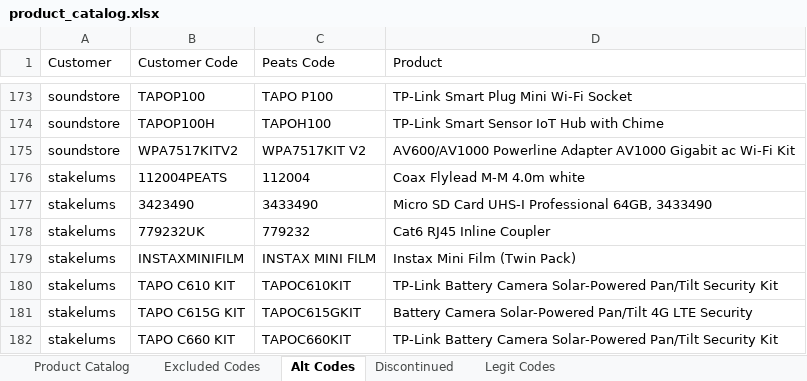
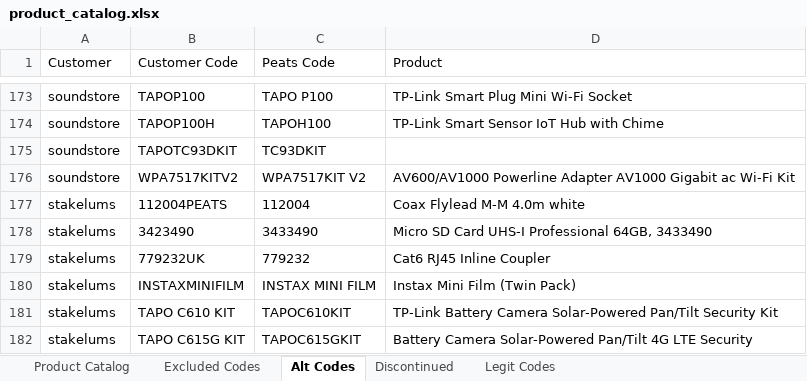
Before and after one commit to Rob-Peats/peats-tools, an Excel workbook: product_catalog.xlsx, sheet Alt Codes, drawn as a sheet; only a part is shown, gaps mark what is left out; the shorter side is filled out with more unchanged rows; values as stored, in another font and other column widths than the file's, no borders; the diff names each change by its address in the sheet, - before the commit and + after, or states it on an @@ line.

```diff
--- a/product_catalog.xlsx (sheet Alt Codes)
+++ b/product_catalog.xlsx (sheet Alt Codes)
+row 175: soundstore | TAPOTC93DKIT | TC93DKIT
```
Also changed, not shown: sheet Legit Codes, sheet Product Catalog.
